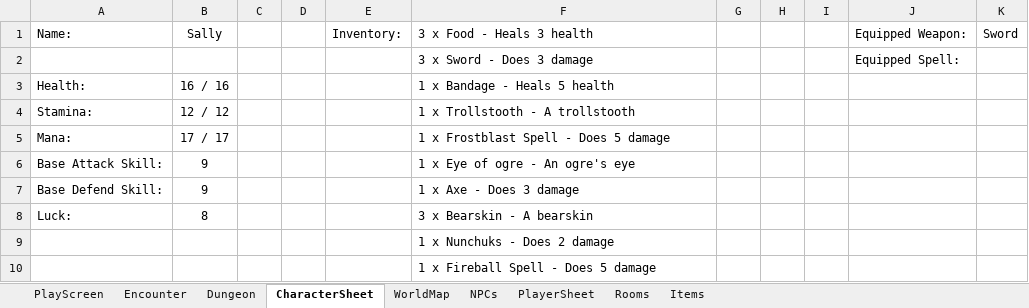
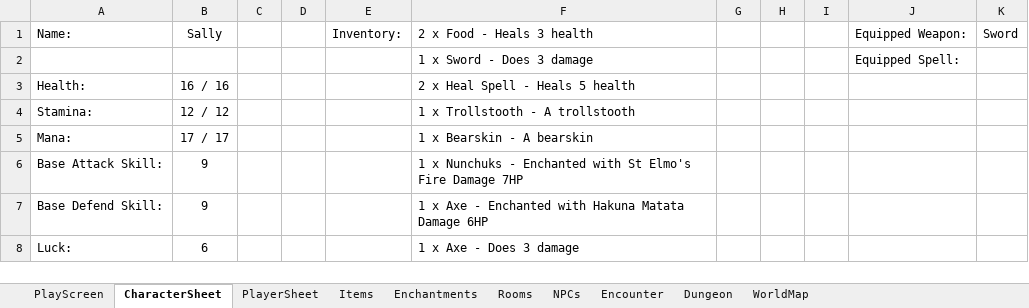
Before and after one commit to GezmoP/XL-RPG, an Excel workbook: RPG.xlsm, sheet CharacterSheet, drawn as a sheet; values as stored, in another font and other column widths than the file's, no borders; the diff names each change by its address in the sheet, - before the commit and + after, or states it on an @@ line.

```diff
--- a/RPG.xlsm (sheet CharacterSheet)
+++ b/RPG.xlsm (sheet CharacterSheet)
+sheet tab: Enchantments
@@ sheet tab order changed: PlayScreen | CharacterSheet | PlayerSheet | Items | Enchantments | Rooms | NPCs | Encounter | Dungeon | WorldMap @@
-F1: 3 x Food - Heals 3 health
+F1: 2 x Food - Heals 3 health
-F2: 3 x Sword - Does 3 damage
+F2: 1 x Sword - Does 3 damage
-F3: 1 x Bandage - Heals 5 health
+F3: 2 x Heal Spell - Heals 5 health
-F5: 1 x Frostblast Spell - Does 5 damage
+F5: 1 x Bearskin - A bearskin
-F6: 1 x Eye of ogre - An ogre's eye
+F6: 1 x Nunchuks - Enchanted with St Elmo's Fire Damage 7HP
-F7: 1 x Axe - Does 3 damage
+F7: 1 x Axe - Enchanted with Hakuna Matata Damage 6HP
-B8: 8
+B8: 6
-F8: 3 x Bearskin - A bearskin
+F8: 1 x Axe - Does 3 damage
-row 9:  |  |  |  |  | 1 x Nunchuks - Does 2 damage
-row 10:  |  |  |  |  | 1 x Fireball Spell - Does 5 damage
```
Also changed, not shown: sheet PlayScreen, sheet Items.
